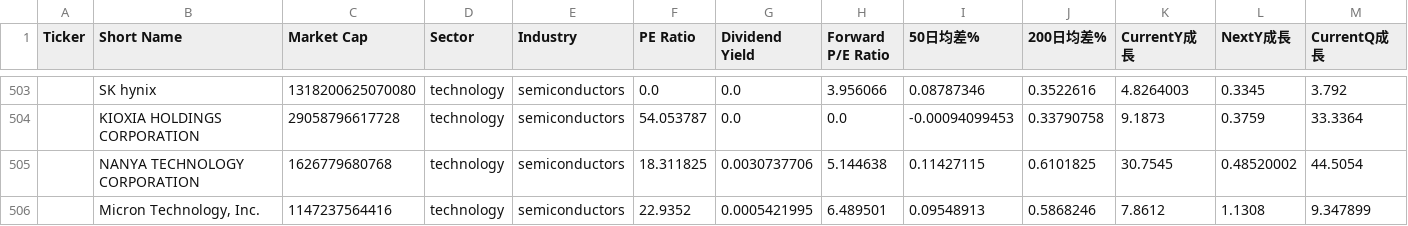
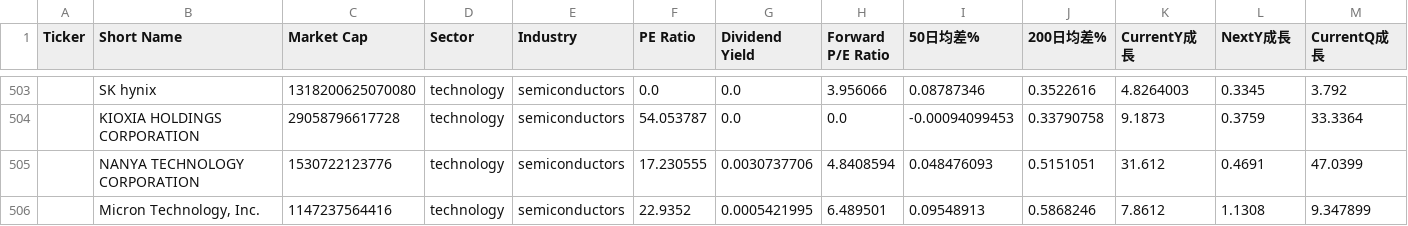
Before and after one commit to chenyicheng2008/sp500-OHLC, a CSV file: data/weekly_reutin/SP550_memory_combined.csv, drawn as a sheet; only a part is shown, gaps mark what is left out; removed rows and columns are numbered as before the commit, all else as after; rows hold the shown columns only; the diff covers the shown part only; the diff names each change by its address in the sheet, - before the commit and + after, or states it on an @@ line.

```diff
--- a/data/weekly_reutin/SP550_memory_combined.csv
+++ b/data/weekly_reutin/SP550_memory_combined.csv
-row 505:  | NANYA TECHNOLOGY CORPORATION | 1626779680768 | technology | semiconductors | 18.311825 | 0.0030737706 | 5.144638 | 0.11427115 | 0.6101825 | 30.7545 | 0.48520002 | 44.5054
+row 505:  | NANYA TECHNOLOGY CORPORATION | 1530722123776 | technology | semiconductors | 17.230555 | 0.0030737706 | 4.8408594 | 0.048476093 | 0.5151051 | 31.612 | 0.4691 | 47.0399
```
Also changed, not shown: 1 added row, 1 removed row and 16 edited cells elsewhere in this file, data/weekly_reutin/Memory_data.csv, data/weekly_reutin/Memory_ohlc.csv, 1 other file.
